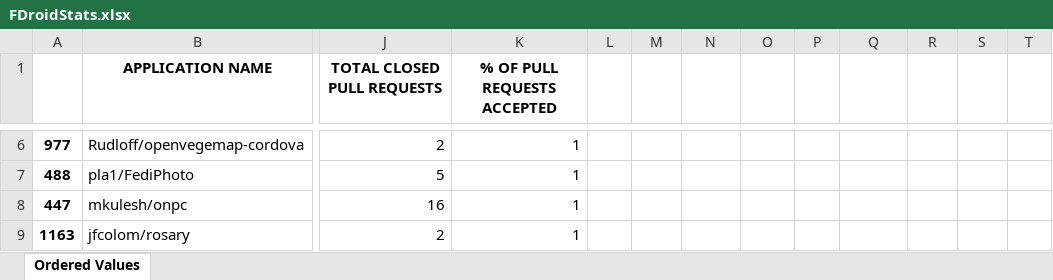
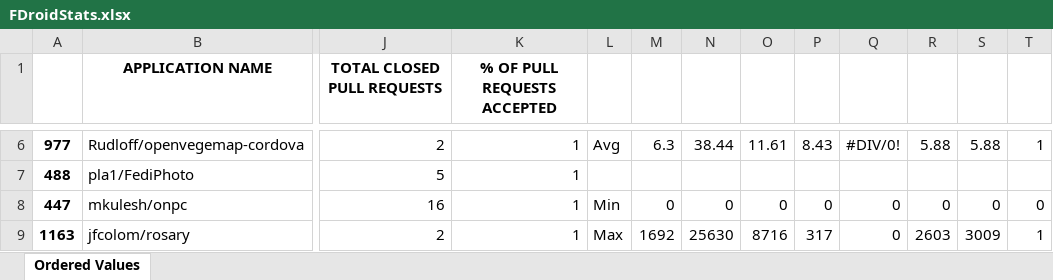
Before and after one commit to sr-lab/EcoAndroid, an Excel workbook: scripts/FDroidStats.xlsx, sheet Ordered Values, drawn as a sheet; only a part is shown, gaps mark what is left out; values as stored, in another font and other column widths than the file's, no borders; the diff covers the shown part only; the diff names each change by its address in the sheet, - before the commit and + after, or states it on an @@ line.

```diff
--- a/scripts/FDroidStats.xlsx (sheet Ordered Values)
+++ b/scripts/FDroidStats.xlsx (sheet Ordered Values)
-L6: (empty)
+L6: Avg
-M6: (empty)
+M6: 6.3
-N6: (empty)
+N6: 38.44
-O6: (empty)
+O6: 11.61
-P6: (empty)
+P6: 8.43
-Q6: (empty)
+Q6: #DIV/0!
-R6: (empty)
+R6: 5.88
-S6: (empty)
+S6: 5.88
-T6: (empty)
+T6: 1
-L8: (empty)
+L8: Min
-M8: (empty)
+M8: 0
-N8: (empty)
+N8: 0
-O8: (empty)
+O8: 0
-P8: (empty)
+P8: 0
-Q8:Q9: (empty)
+Q8:Q9: 0
-R8: (empty)
+R8: 0
-S8: (empty)
+S8: 0
-T8: (empty)
+T8: 0
-L9: (empty)
+L9: Max
-M9: (empty)
+M9: 1692
-N9: (empty)
+N9: 25630
-O9: (empty)
+O9: 8716
-P9: (empty)
+P9: 317
-R9: (empty)
+R9: 2603
-S9: (empty)
+S9: 3009
-T9: (empty)
+T9: 1
```
Also changed, not shown: 36 edited cells elsewhere in this sheet, scripts/evaluationStats.xlsx, 6 other files.
